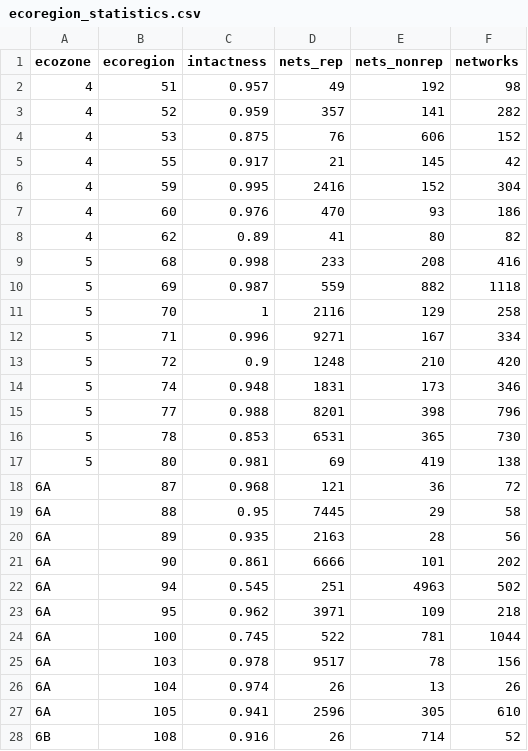
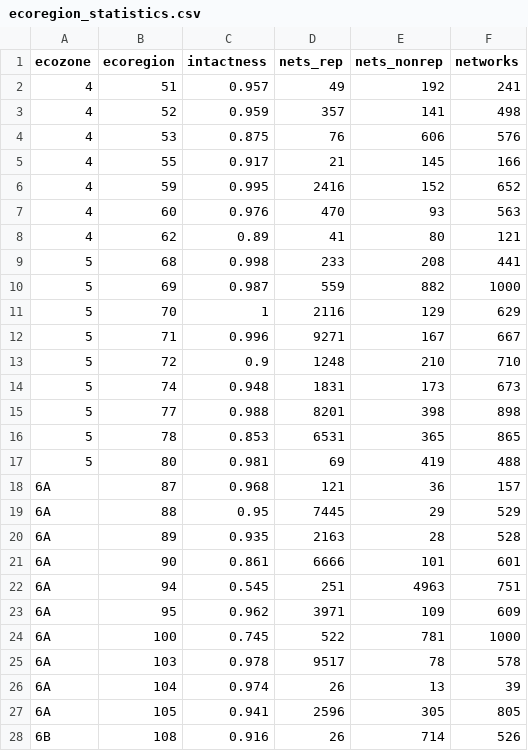
Before and after one commit to prvernier/surrogates, a CSV file: code/input/ecoregion_statistics.csv, drawn as a sheet; only a part is shown; the diff covers the shown part only.

```diff
--- a/code/input/ecoregion_statistics.csv
+++ b/code/input/ecoregion_statistics.csv
@@ -1,28 +1,28 @@
 ecozone,ecoregion,intactness,nets_rep,nets_nonrep,networks
-4,51,0.957,49,192,98
-4,52,0.959,357,141,282
-4,53,0.875,76,606,152
-4,55,0.917,21,145,42
-4,59,0.995,2416,152,304
-4,60,0.976,470,93,186
-4,62,0.89,41,80,82
-5,68,0.998,233,208,416
-5,69,0.987,559,882,1118
-5,70,1,2116,129,258
-5,71,0.996,9271,167,334
-5,72,0.9,1248,210,420
-5,74,0.948,1831,173,346
-5,77,0.988,8201,398,796
-5,78,0.853,6531,365,730
-5,80,0.981,69,419,138
-6A,87,0.968,121,36,72
-6A,88,0.95,7445,29,58
-6A,89,0.935,2163,28,56
-6A,90,0.861,6666,101,202
-6A,94,0.545,251,4963,502
-6A,95,0.962,3971,109,218
-6A,100,0.745,522,781,1044
-6A,103,0.978,9517,78,156
-6A,104,0.974,26,13,26
-6A,105,0.941,2596,305,610
-6B,108,0.916,26,714,52
+4,51,0.957,49,192,241
+4,52,0.959,357,141,498
+4,53,0.875,76,606,576
+4,55,0.917,21,145,166
+4,59,0.995,2416,152,652
+4,60,0.976,470,93,563
+4,62,0.89,41,80,121
+5,68,0.998,233,208,441
+5,69,0.987,559,882,1000
+5,70,1,2116,129,629
+5,71,0.996,9271,167,667
+5,72,0.9,1248,210,710
+5,74,0.948,1831,173,673
+5,77,0.988,8201,398,898
+5,78,0.853,6531,365,865
+5,80,0.981,69,419,488
+6A,87,0.968,121,36,157
+6A,88,0.95,7445,29,529
+6A,89,0.935,2163,28,528
+6A,90,0.861,6666,101,601
+6A,94,0.545,251,4963,751
+6A,95,0.962,3971,109,609
+6A,100,0.745,522,781,1000
+6A,103,0.978,9517,78,578
+6A,104,0.974,26,13,39
+6A,105,0.941,2596,305,805
+6B,108,0.916,26,714,526
```
Also changed, not shown: 22 edited cells elsewhere in this file, 22 other files.
